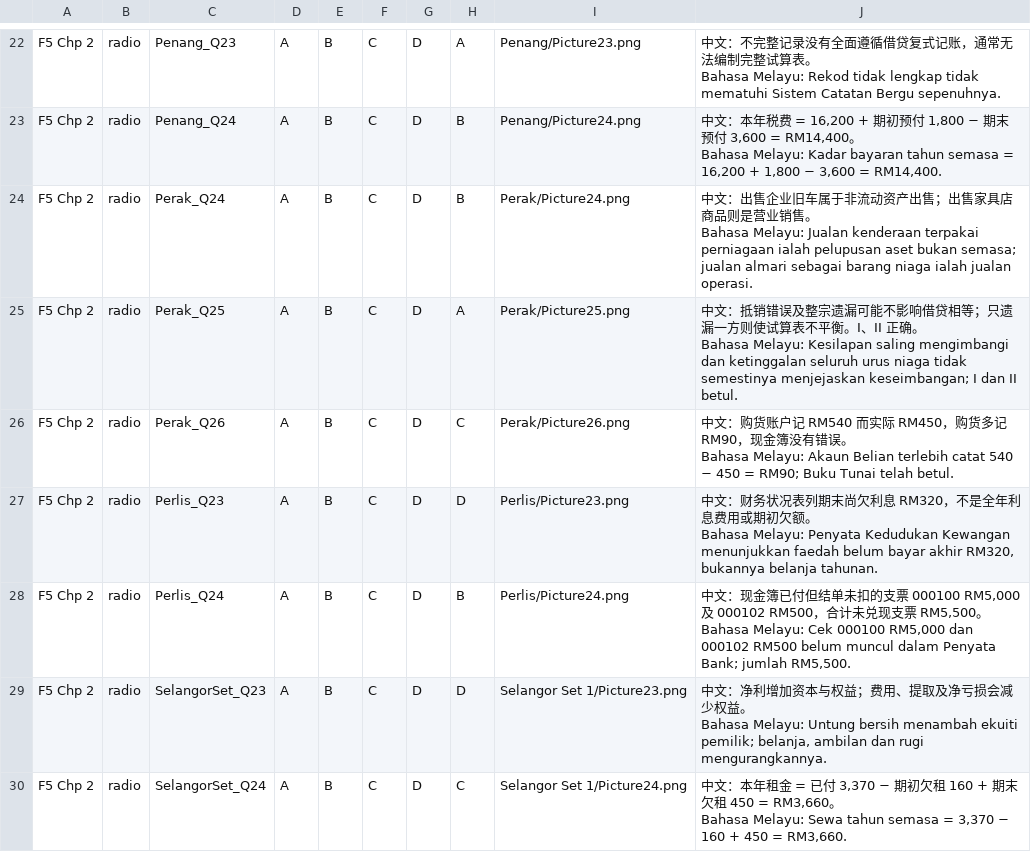
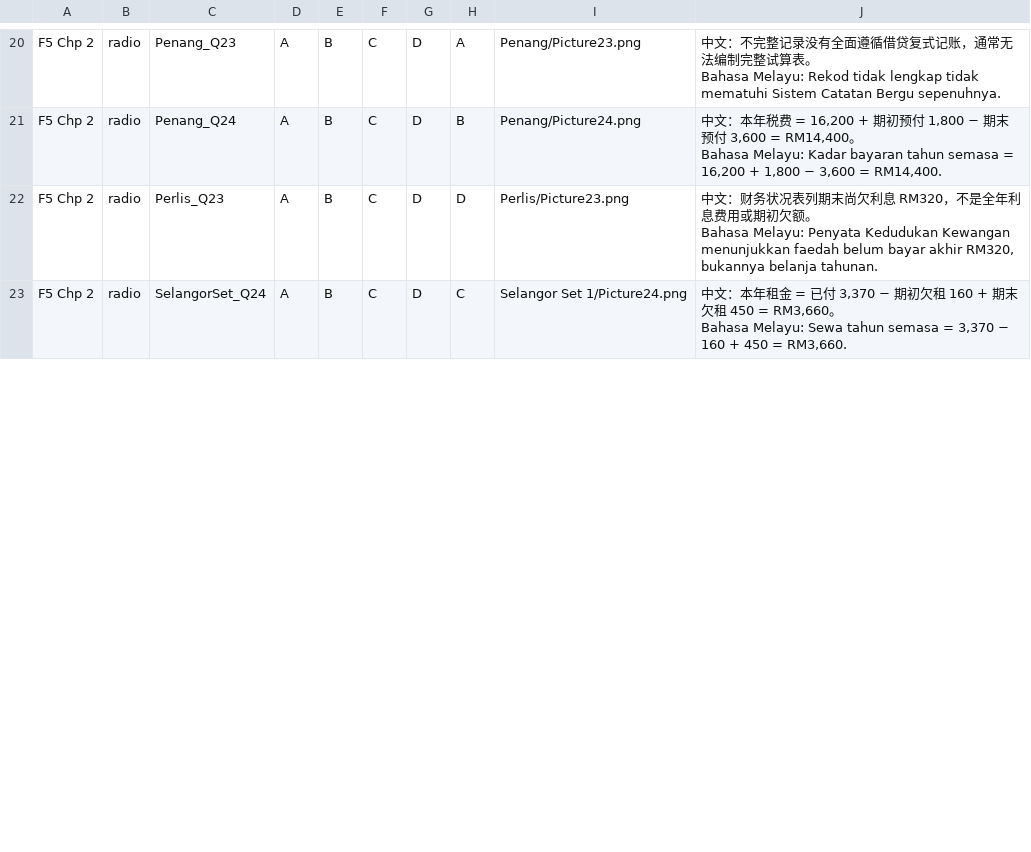
Before and after one commit to nobody0619/SPM-ACC, a CSV file: 2026/ByChapterCSV/2026 F5 Chp 2.csv, drawn as a sheet; only a part is shown, gaps mark what is left out; removed rows and columns are numbered as before the commit, all else as after; ↵ is a line break in a cell; the diff covers the shown part only; the diff names each change by its address in the sheet, - before the commit and + after, or states it on an @@ line.

```diff
--- a/2026/ByChapterCSV/2026 F5 Chp 2.csv
+++ b/2026/ByChapterCSV/2026 F5 Chp 2.csv
-row 24: F5 Chp 2 | radio | Perak_Q24 | A | B | C | D | B | Perak/Picture24.png | 中文：出售企业旧车属于非流动资产出售；出售家具店商品则是营业销售。 ↵ Bahasa Melayu: Jualan kenderaan terpakai perniagaan ialah pelupusan aset bukan semasa; jualan almari sebagai barang niaga ialah jualan operasi.
-row 25: F5 Chp 2 | radio | Perak_Q25 | A | B | C | D | A | Perak/Picture25.png | 中文：抵销错误及整宗遗漏可能不影响借贷相等；只遗漏一方则使试算表不平衡。I、II 正确。 ↵ Bahasa Melayu: Kesilapan saling mengimbangi dan ketinggalan seluruh urus niaga tidak semestinya menjejaskan keseimbangan; I dan II betul.
-row 26: F5 Chp 2 | radio | Perak_Q26 | A | B | C | D | C | Perak/Picture26.png | 中文：购货账户记 RM540 而实际 RM450，购货多记 RM90，现金簿没有错误。 ↵ Bahasa Melayu: Akaun Belian terlebih catat 540 − 450 = RM90; Buku Tunai telah betul.
-row 28: F5 Chp 2 | radio | Perlis_Q24 | A | B | C | D | B | Perlis/Picture24.png | 中文：现金簿已付但结单未扣的支票 000100 RM5,000 及 000102 RM500，合计未兑现支票 RM5,500。 ↵ Bahasa Melayu: Cek 000100 RM5,000 dan 000102 RM500 belum muncul dalam Penyata Bank; jumlah RM5,500.
-row 29: F5 Chp 2 | radio | SelangorSet_Q23 | A | B | C | D | D | Selangor Set 1/Picture23.png | 中文：净利增加资本与权益；费用、提取及净亏损会减少权益。 ↵ Bahasa Melayu: Untung bersih menambah ekuiti pemilik; belanja, ambilan dan rugi mengurangkannya.
```
Also changed, not shown: 6 added rows, 5 removed rows and 11 edited cells elsewhere in this file, 2026/ByChapterCSV/2026 F4 Chp 2.csv, 2026/ByChapterCSV/2026 F4 Chp 8.csv, 50 other files.
